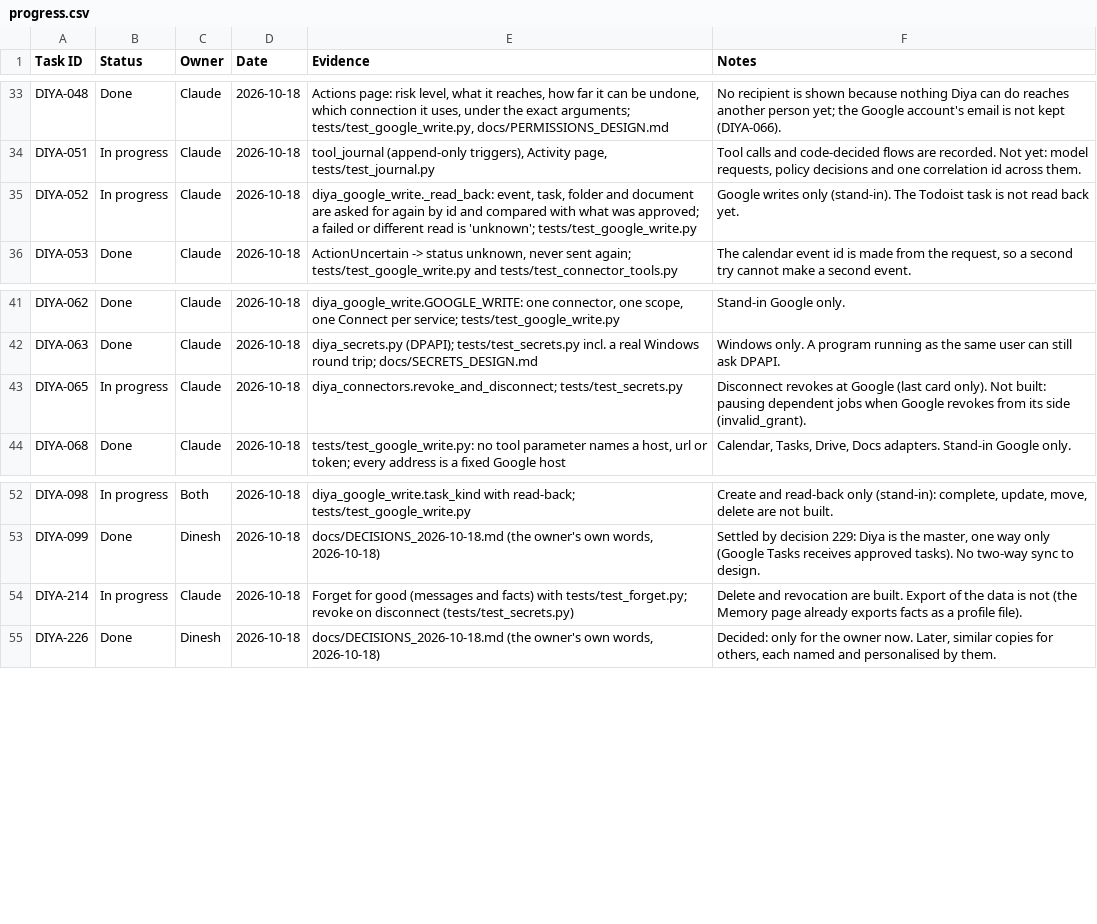
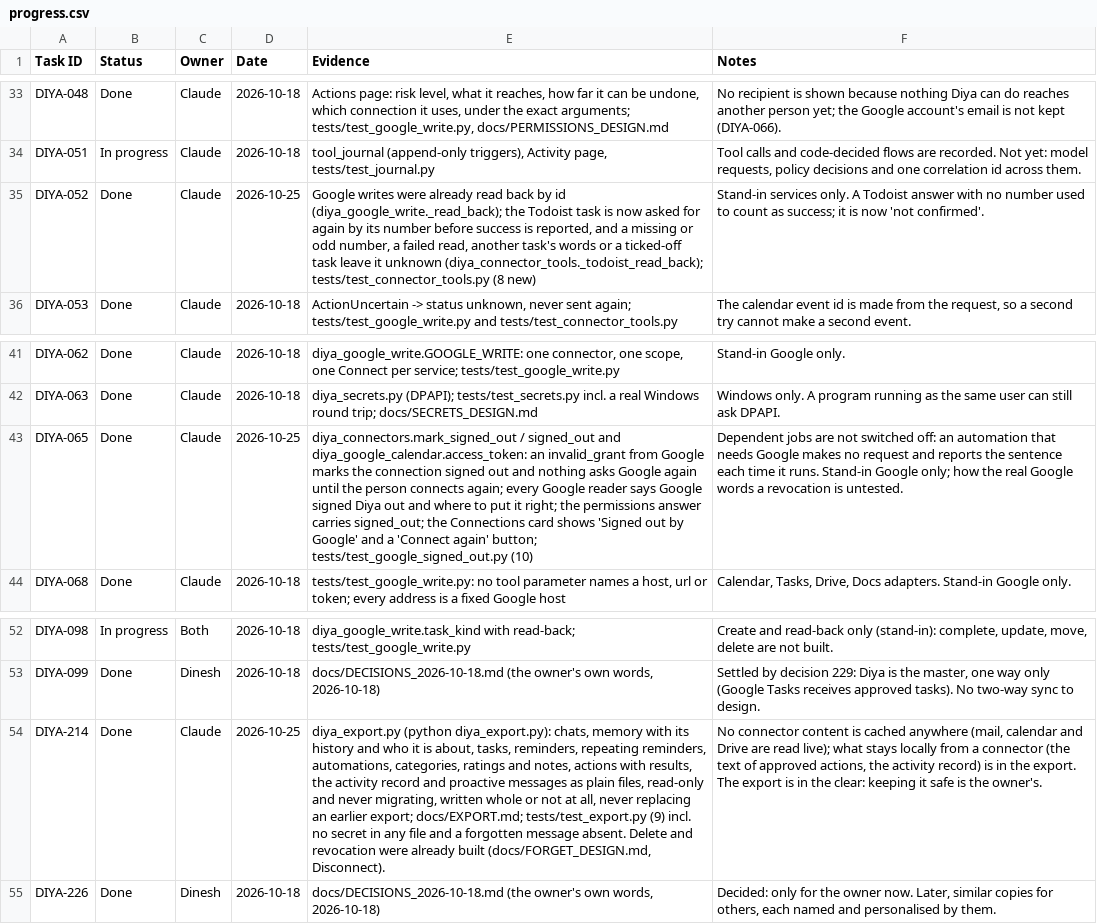
Before and after one commit to dineshyadav03/diya, a CSV file: docs/tracker/progress.csv, drawn as a sheet; only a part is shown, gaps mark what is left out; the diff names each change by its address in the sheet, - before the commit and + after, or states it on an @@ line.

```diff
--- a/docs/tracker/progress.csv
+++ b/docs/tracker/progress.csv
-B35 (Status): In progress
+B35 (Status): Done
-D35 (Date): 2026-10-18
+D35 (Date): 2026-10-25
-E35 (Evidence): diya_google_write._read_back: event, task, folder and document are asked for again by id and compared with what was approved; a failed or different read is 'unknown'; tests/test_google_write.py
+E35 (Evidence): Google writes were already read back by id (diya_google_write._read_back); the Todoist task is now asked for again by its number before success is reported, and a missing or odd number, a failed read, another task's words or a ticked-off task leave it unknown (diya_connector_tools._todoist_read_back); tests/test_connector_tools.py (8 new)
-F35 (Notes): Google writes only (stand-in). The Todoist task is not read back yet.
+F35 (Notes): Stand-in services only. A Todoist answer with no number used to count as success; it is now 'not confirmed'.
-B43 (Status): In progress
+B43 (Status): Done
-D43 (Date): 2026-10-18
+D43 (Date): 2026-10-25
-E43 (Evidence): diya_connectors.revoke_and_disconnect; tests/test_secrets.py
+E43 (Evidence): diya_connectors.mark_signed_out / signed_out and diya_google_calendar.access_token: an invalid_grant from Google marks the connection signed out and nothing asks Google again until the person connects again; every Google reader says Google signed Diya out and where to put it right; the permissions answer carries signed_out; the Connections card shows 'Signed out by Google' and a 'Connect again' button; tests/test_google_signed_out.py (10)
-F43 (Notes): Disconnect revokes at Google (last card only). Not built: pausing dependent jobs when Google revokes from its side (invalid_grant).
+F43 (Notes): Dependent jobs are not switched off: an automation that needs Google makes no request and reports the sentence each time it runs. Stand-in Google only; how the real Google words a revocation is untested.
-B54 (Status): In progress
+B54 (Status): Done
-D54 (Date): 2026-10-18
+D54 (Date): 2026-10-25
-E54 (Evidence): Forget for good (messages and facts) with tests/test_forget.py; revoke on disconnect (tests/test_secrets.py)
+E54 (Evidence): diya_export.py (python diya_export.py): chats, memory with its history and who it is about, tasks, reminders, repeating reminders, automations, categories, ratings and notes, actions with results, the activity record and proactive messages as plain files, read-only and never migrating, written whole or not at all, never replacing an earlier export; docs/EXPORT.md; tests/test_export.py (9) incl. no secret in any file and a forgotten message absent. Delete and revocation were already built (docs/FORGET_DESIGN.md, Disconnect).
-F54 (Notes): Delete and revocation are built. Export of the data is not (the Memory page already exports facts as a profile file).
+F54 (Notes): No connector content is cached anywhere (mail, calendar and Drive are read live); what stays locally from a connector (the text of approved actions, the activity record) is in the export. The export is in the clear: keeping it safe is the owner's.
```
Also changed, not shown: 1 other file.
